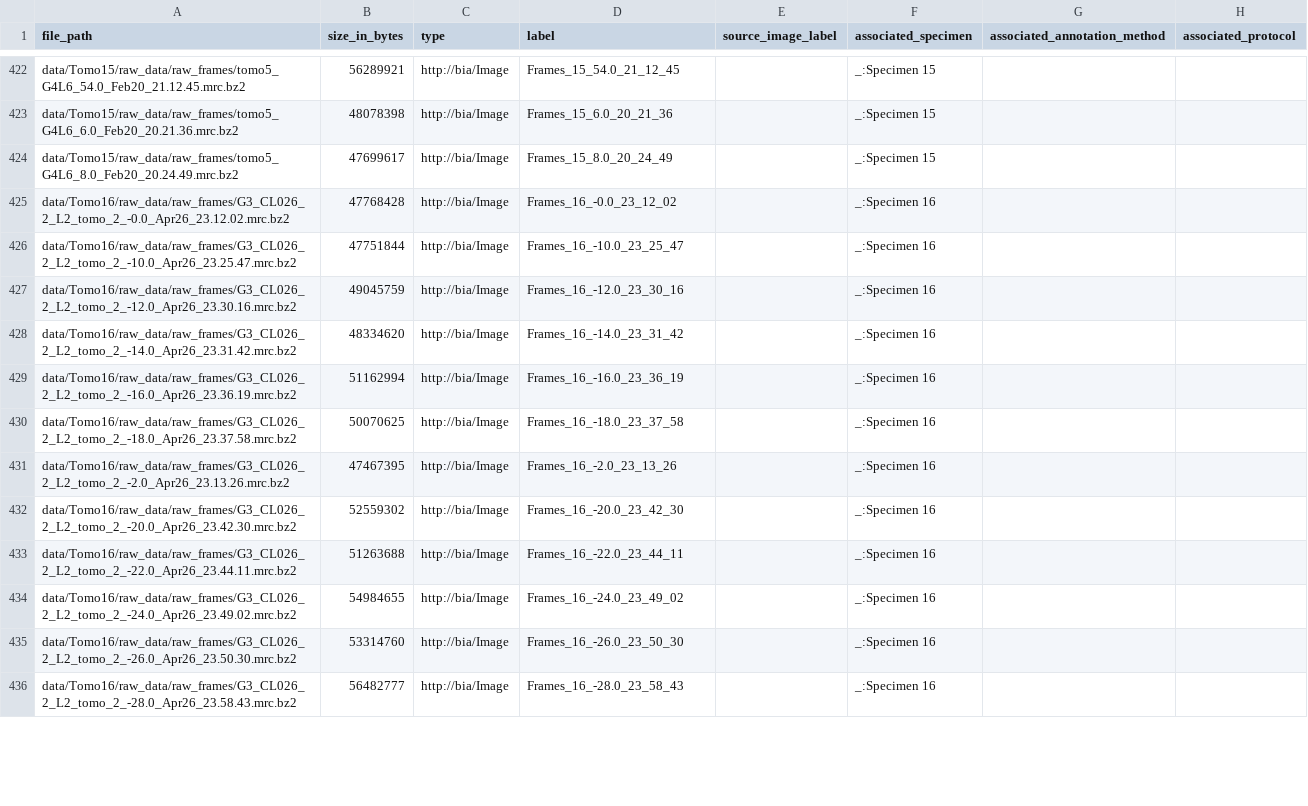
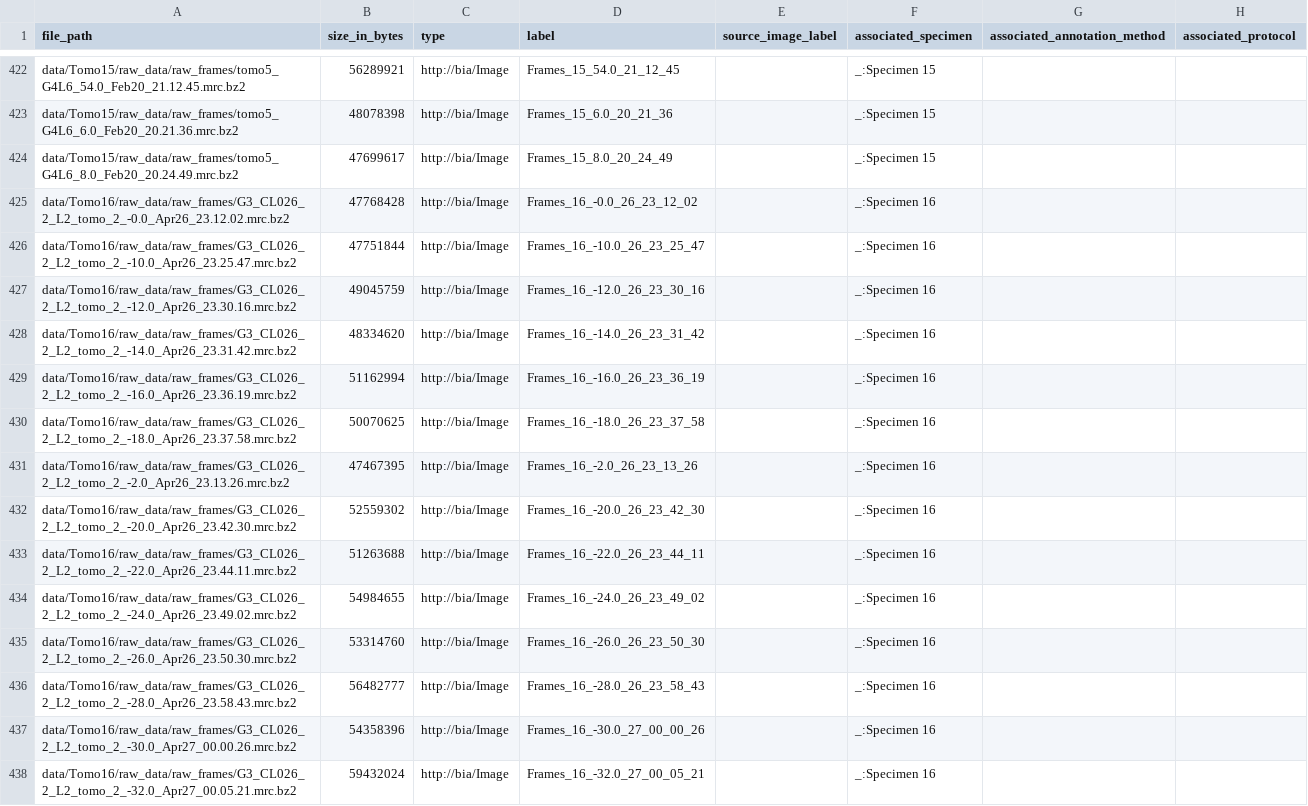
Before and after one commit to BioImage-Archive/bia-ro-crate-examples, a TSV file: empiar/cryo-et/EMPIAR-11078/Unaligned tilt series raw frames data/Tomo1/raw_data/raw_frames/file_list.tsv, drawn as a sheet; only a part is shown, gaps mark what is left out; the diff covers the shown part only.

```diff
--- a/empiar/cryo-et/EMPIAR-11078/Unaligned tilt series raw frames data/Tomo1/raw_data/raw_frames/file_list.tsv
+++ b/empiar/cryo-et/EMPIAR-11078/Unaligned tilt series raw frames data/Tomo1/raw_data/raw_frames/file_list.tsv
@@ -424,13 +424,15 @@ data/Tomo15/raw_data/raw_frames/tomo5_G4L6_6.0_Feb20_20.21.36.mrc.bz2	48078398	h
 data/Tomo15/raw_data/raw_frames/tomo5_G4L6_8.0_Feb20_20.24.49.mrc.bz2	47699617	http://bia/Image	Frames_15_8.0_20_24_49		_:Specimen 15		
-data/Tomo16/raw_data/raw_frames/G3_CL026_2_L2_tomo_2_-0.0_Apr26_23.12.02.mrc.bz2	47768428	http://bia/Image	Frames_16_-0.0_23_12_02		_:Specimen 16		
-data/Tomo16/raw_data/raw_frames/G3_CL026_2_L2_tomo_2_-10.0_Apr26_23.25.47.mrc.bz2	47751844	http://bia/Image	Frames_16_-10.0_23_25_47		_:Specimen 16		
-data/Tomo16/raw_data/raw_frames/G3_CL026_2_L2_tomo_2_-12.0_Apr26_23.30.16.mrc.bz2	49045759	http://bia/Image	Frames_16_-12.0_23_30_16		_:Specimen 16		
-data/Tomo16/raw_data/raw_frames/G3_CL026_2_L2_tomo_2_-14.0_Apr26_23.31.42.mrc.bz2	48334620	http://bia/Image	Frames_16_-14.0_23_31_42		_:Specimen 16		
-data/Tomo16/raw_data/raw_frames/G3_CL026_2_L2_tomo_2_-16.0_Apr26_23.36.19.mrc.bz2	51162994	http://bia/Image	Frames_16_-16.0_23_36_19		_:Specimen 16		
-data/Tomo16/raw_data/raw_frames/G3_CL026_2_L2_tomo_2_-18.0_Apr26_23.37.58.mrc.bz2	50070625	http://bia/Image	Frames_16_-18.0_23_37_58		_:Specimen 16		
-data/Tomo16/raw_data/raw_frames/G3_CL026_2_L2_tomo_2_-2.0_Apr26_23.13.26.mrc.bz2	47467395	http://bia/Image	Frames_16_-2.0_23_13_26		_:Specimen 16		
-data/Tomo16/raw_data/raw_frames/G3_CL026_2_L2_tomo_2_-20.0_Apr26_23.42.30.mrc.bz2	52559302	http://bia/Image	Frames_16_-20.0_23_42_30		_:Specimen 16		
-data/Tomo16/raw_data/raw_frames/G3_CL026_2_L2_tomo_2_-22.0_Apr26_23.44.11.mrc.bz2	51263688	http://bia/Image	Frames_16_-22.0_23_44_11		_:Specimen 16		
-data/Tomo16/raw_data/raw_frames/G3_CL026_2_L2_tomo_2_-24.0_Apr26_23.49.02.mrc.bz2	54984655	http://bia/Image	Frames_16_-24.0_23_49_02		_:Specimen 16		
-data/Tomo16/raw_data/raw_frames/G3_CL026_2_L2_tomo_2_-26.0_Apr26_23.50.30.mrc.bz2	53314760	http://bia/Image	Frames_16_-26.0_23_50_30		_:Specimen 16		
-data/Tomo16/raw_data/raw_frames/G3_CL026_2_L2_tomo_2_-28.0_Apr26_23.58.43.mrc.bz2	56482777	http://bia/Image	Frames_16_-28.0_23_58_43		_:Specimen 16		
+data/Tomo16/raw_data/raw_frames/G3_CL026_2_L2_tomo_2_-0.0_Apr26_23.12.02.mrc.bz2	47768428	http://bia/Image	Frames_16_-0.0_26_23_12_02		_:Specimen 16		
+data/Tomo16/raw_data/raw_frames/G3_CL026_2_L2_tomo_2_-10.0_Apr26_23.25.47.mrc.bz2	47751844	http://bia/Image	Frames_16_-10.0_26_23_25_47		_:Specimen 16		
+data/Tomo16/raw_data/raw_frames/G3_CL026_2_L2_tomo_2_-12.0_Apr26_23.30.16.mrc.bz2	49045759	http://bia/Image	Frames_16_-12.0_26_23_30_16		_:Specimen 16		
+data/Tomo16/raw_data/raw_frames/G3_CL026_2_L2_tomo_2_-14.0_Apr26_23.31.42.mrc.bz2	48334620	http://bia/Image	Frames_16_-14.0_26_23_31_42		_:Specimen 16		
+data/Tomo16/raw_data/raw_frames/G3_CL026_2_L2_tomo_2_-16.0_Apr26_23.36.19.mrc.bz2	51162994	http://bia/Image	Frames_16_-16.0_26_23_36_19		_:Specimen 16		
+data/Tomo16/raw_data/raw_frames/G3_CL026_2_L2_tomo_2_-18.0_Apr26_23.37.58.mrc.bz2	50070625	http://bia/Image	Frames_16_-18.0_26_23_37_58		_:Specimen 16		
+data/Tomo16/raw_data/raw_frames/G3_CL026_2_L2_tomo_2_-2.0_Apr26_23.13.26.mrc.bz2	47467395	http://bia/Image	Frames_16_-2.0_26_23_13_26		_:Specimen 16		
+data/Tomo16/raw_data/raw_frames/G3_CL026_2_L2_tomo_2_-20.0_Apr26_23.42.30.mrc.bz2	52559302	http://bia/Image	Frames_16_-20.0_26_23_42_30		_:Specimen 16		
+data/Tomo16/raw_data/raw_frames/G3_CL026_2_L2_tomo_2_-22.0_Apr26_23.44.11.mrc.bz2	51263688	http://bia/Image	Frames_16_-22.0_26_23_44_11		_:Specimen 16		
+data/Tomo16/raw_data/raw_frames/G3_CL026_2_L2_tomo_2_-24.0_Apr26_23.49.02.mrc.bz2	54984655	http://bia/Image	Frames_16_-24.0_26_23_49_02		_:Specimen 16		
+data/Tomo16/raw_data/raw_frames/G3_CL026_2_L2_tomo_2_-26.0_Apr26_23.50.30.mrc.bz2	53314760	http://bia/Image	Frames_16_-26.0_26_23_50_30		_:Specimen 16		
+data/Tomo16/raw_data/raw_frames/G3_CL026_2_L2_tomo_2_-28.0_Apr26_23.58.43.mrc.bz2	56482777	http://bia/Image	Frames_16_-28.0_26_23_58_43		_:Specimen 16		
+data/Tomo16/raw_data/raw_frames/G3_CL026_2_L2_tomo_2_-30.0_Apr27_00.00.26.mrc.bz2	54358396	http://bia/Image	Frames_16_-30.0_27_00_00_26		_:Specimen 16		
+data/Tomo16/raw_data/raw_frames/G3_CL026_2_L2_tomo_2_-32.0_Apr27_00.05.21.mrc.bz2	59432024	http://bia/Image	Frames_16_-32.0_27_00_05_21		_:Specimen 16		
```
Also changed, not shown: 10 added rows and 27 edited cells elsewhere in this file, empiar/cryo-et/EMPIAR-11078/Aligned tilt series stacks data/Tomo1/file_list.tsv, empiar/cryo-et/EMPIAR-11561/Reconstructed tomograms for dataset 1 (211206) data/211206/tomograms/file_list.tsv, 6 other files.
